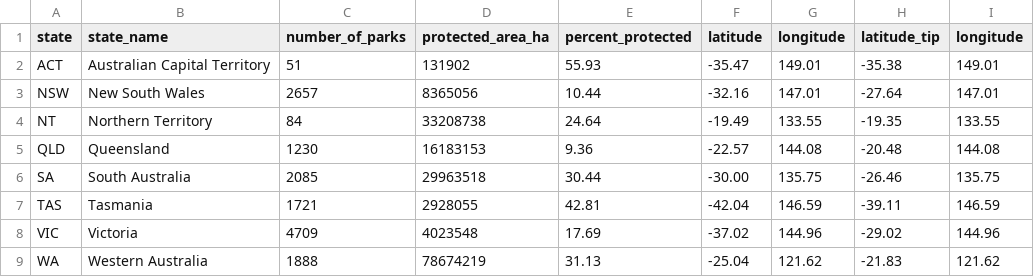
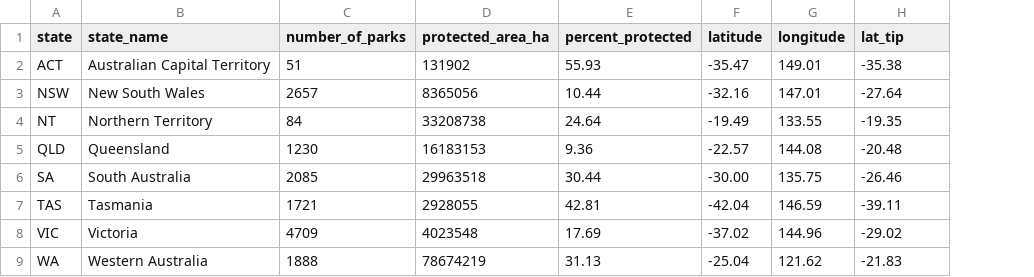
Before and after one commit to d1xon41/DV-2, a CSV file: data/state_centroids.csv, drawn as a sheet; the diff names each change by its address in the sheet, - before the commit and + after, or states it on an @@ line.

```diff
--- a/data/state_centroids.csv
+++ b/data/state_centroids.csv
-column I (longitude), rows 2-9: 149.01 | 147.01 | 133.55 | 144.08 | 135.75 | 146.59 | 144.96 | 121.62
-H1: latitude_tip
+H1: lat_tip
```
Also changed, not shown: 5 other files.
